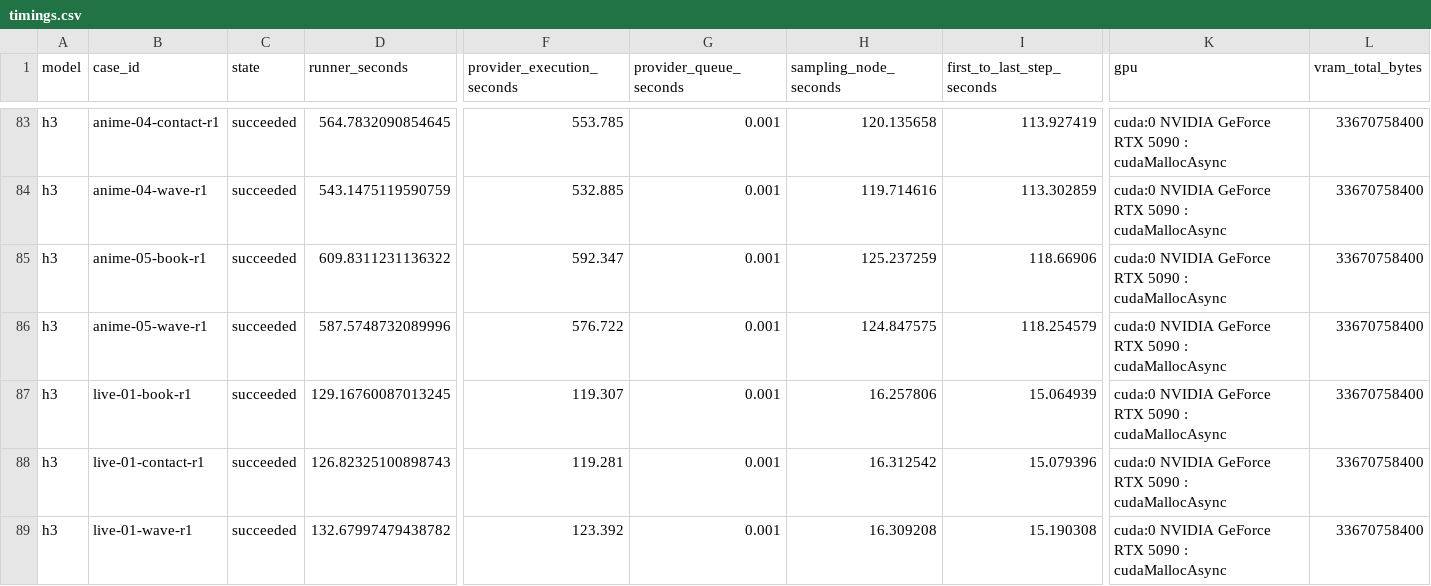
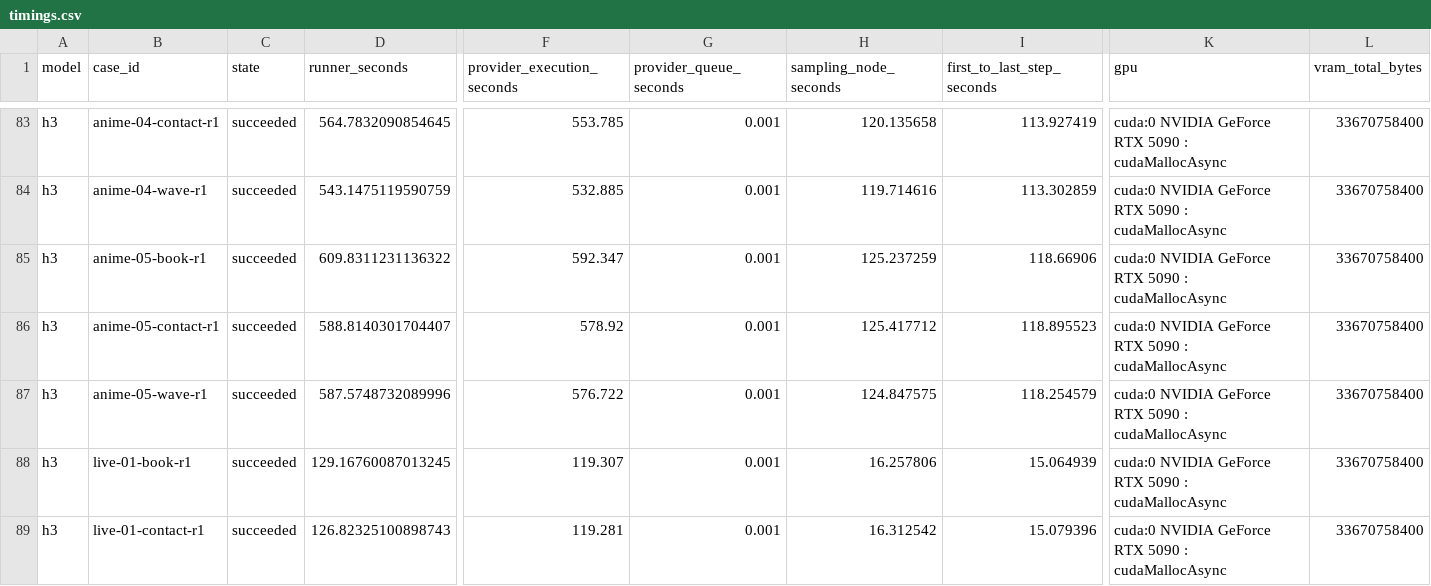
Before and after one commit to Aidenzich/road-to-master, a CSV file: spikes/assets/multichar-reference-20260913/timings.csv, drawn as a sheet; only a part is shown, gaps mark what is left out; the shorter side is filled out with more unchanged rows; rows hold the shown columns only; the diff names each change by its address in the sheet, - before the commit and + after, or states it on an @@ line.

```diff
--- a/spikes/assets/multichar-reference-20260913/timings.csv
+++ b/spikes/assets/multichar-reference-20260913/timings.csv
+row 86: h3 | anime-05-contact-r1 | succeeded | 588.8140301704407 | 578.92 | 0.001 | 125.417712 | 118.895523 | cuda:0 NVIDIA GeForce RTX 5090 : cudaMallocAsync | 33670758400
```
Also changed, not shown: spikes/assets/multichar-reference-20260913/results.csv, 17 other files.
